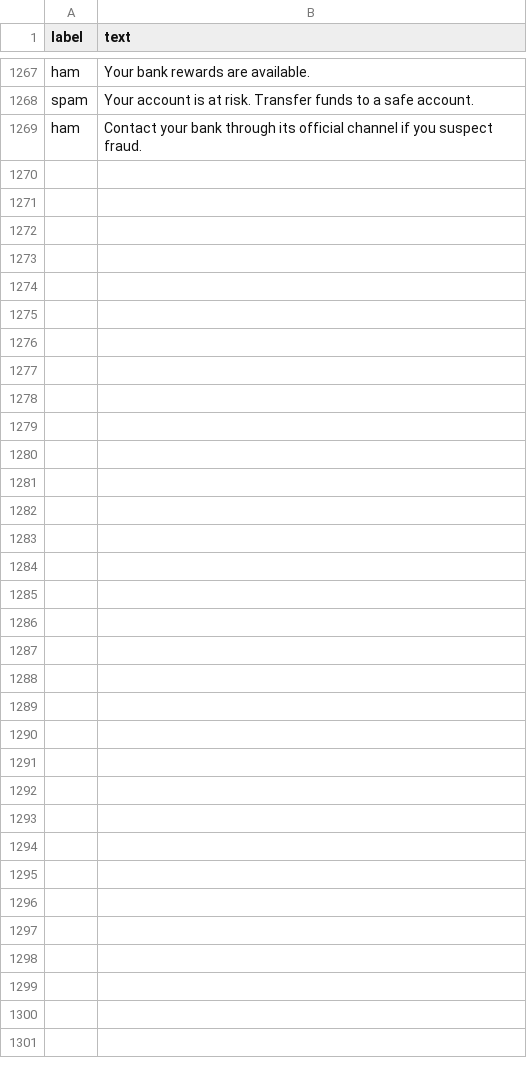
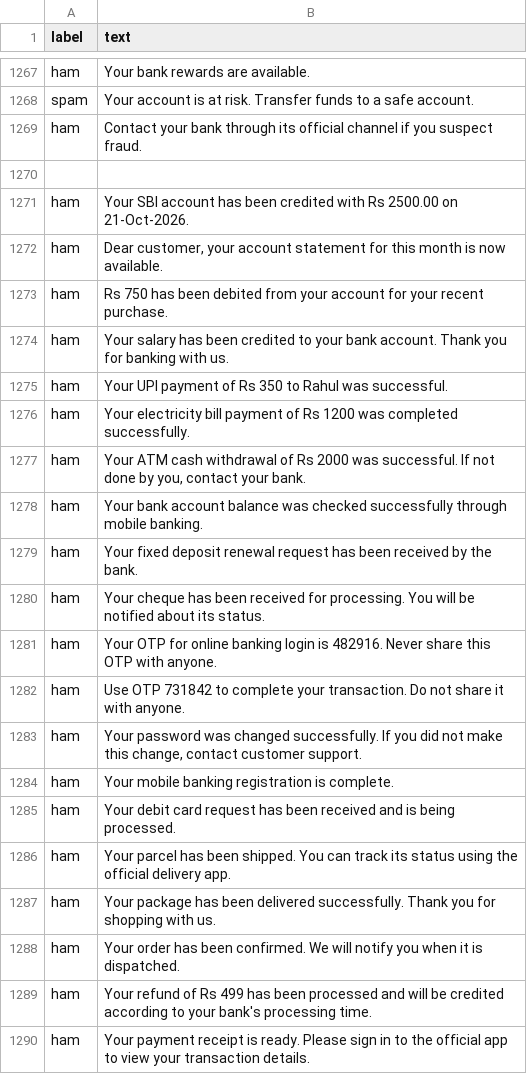
Before and after one commit to Fierywave/scamshield, a CSV file: ml/data_india/india_train.csv, drawn as a sheet; only a part is shown, gaps mark what is left out.

Commit message:
Add URL classifier training

```diff
--- a/ml/data_india/india_train.csv
+++ b/ml/data_india/india_train.csv
@@ -1269 +1269,22 @@ spam,"Your account is at risk. Transfer funds to a safe account."
 ham,"Contact your bank through its official channel if you suspect fraud."
+
+ham,"Your SBI account has been credited with Rs 2500.00 on 21-Oct-2026."
+ham,"Dear customer, your account statement for this month is now available."
+ham,"Rs 750 has been debited from your account for your recent purchase."
+ham,"Your salary has been credited to your bank account. Thank you for banking with us."
+ham,"Your UPI payment of Rs 350 to Rahul was successful."
+ham,"Your electricity bill payment of Rs 1200 was completed successfully."
+ham,"Your ATM cash withdrawal of Rs 2000 was successful. If not done by you, contact your bank."
+ham,"Your bank account balance was checked successfully through mobile banking."
+ham,"Your fixed deposit renewal request has been received by the bank."
+ham,"Your cheque has been received for processing. You will be notified about its status."
+ham,"Your OTP for online banking login is 482916. Never share this OTP with anyone."
+ham,"Use OTP 731842 to complete your transaction. Do not share it with anyone."
+ham,"Your password was changed successfully. If you did not make this change, contact customer support."
+ham,"Your mobile banking registration is complete."
+ham,"Your debit card request has been received and is being processed."
+ham,"Your parcel has been shipped. You can track its status using the official delivery app."
+ham,"Your package has been delivered successfully. Thank you for shopping with us."
+ham,"Your order has been confirmed. We will notify you when it is dispatched."
+ham,"Your refund of Rs 499 has been processed and will be credited according to your bank's processing time."
+ham,"Your payment receipt is ready. Please sign in to the official app to view your transaction details."
```
Also changed, not shown: 5 other files.
